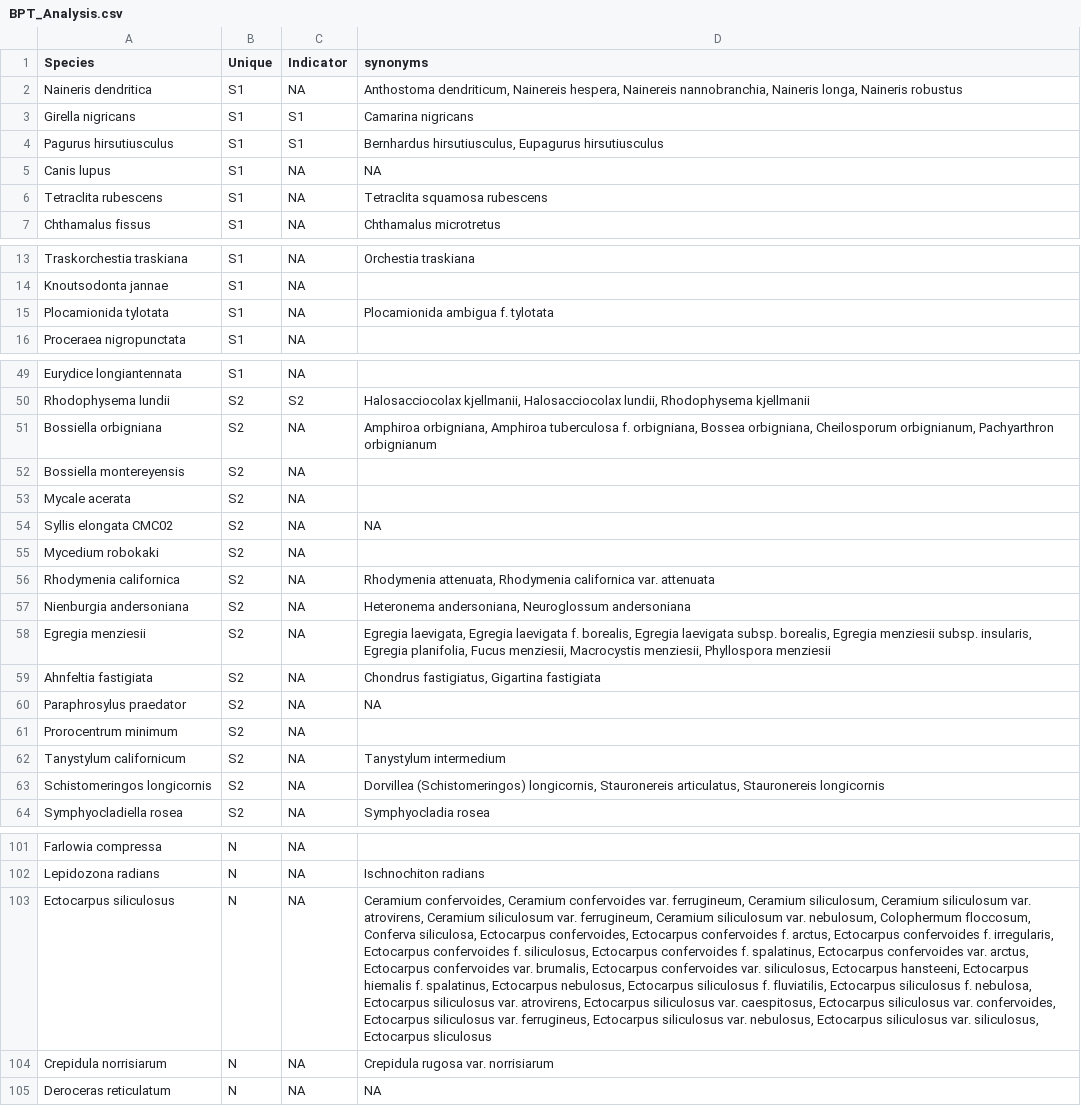
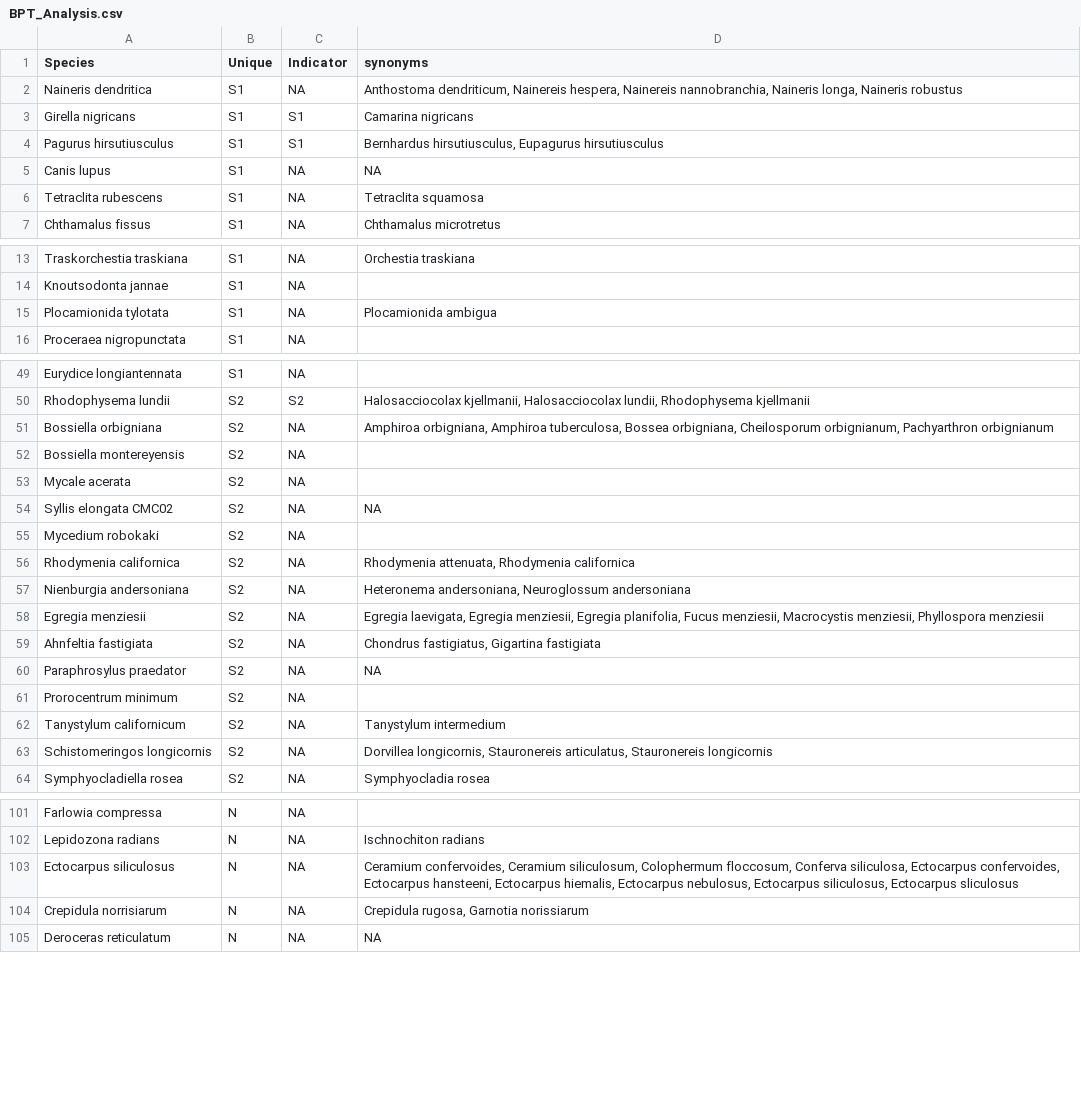
Before and after one commit to meghanmshea/intertidal-eDNA, a CSV file: Analysis Products/BPT_Analysis.csv, drawn as a sheet; only a part is shown, gaps mark what is left out; the diff covers the shown part only; the diff names each change by its address in the sheet, - before the commit and + after, or states it on an @@ line.

```diff
--- a/Analysis Products/BPT_Analysis.csv
+++ b/Analysis Products/BPT_Analysis.csv
-D6 (synonyms): Tetraclita squamosa rubescens
+D6 (synonyms): Tetraclita squamosa
-D15 (synonyms): Plocamionida ambigua f. tylotata
+D15 (synonyms): Plocamionida ambigua
-D51 (synonyms): …orbigniana, Amphiroa tuberculosa f. orbigniana, Bossea orbigniana,…
+D51 (synonyms): …orbigniana, Amphiroa tuberculosa, Bossea orbigniana,…
-D56 (synonyms): …Rhodymenia californica var. attenuata
+D56 (synonyms): …Rhodymenia californica
-D58 (synonyms): …laevigata, Egregia laevigata f. borealis, Egregia laevigata subsp. borealis, Egregia menziesii subsp. insularis, Egregia planifolia,…
+D58 (synonyms): …laevigata, Egregia menziesii, Egregia planifolia,…
-D63 (synonyms): Dorvillea (Schistomeringos) longicornis, Stauronereis…
+D63 (synonyms): Dorvillea longicornis, Stauronereis…
-D103 (synonyms): …confervoides, Ceramium confervoides var. ferrugineum, Ceramium siliculosum, Ceramium siliculosum var. atrovirens, Ceramium siliculosum var. ferrugineum, Ceramium siliculosum var. nebulosum, Colophermum floccosum, Conferva siliculosa, Ectocarpus confervoides, Ectocarpus confervoides f. arctus, Ectocarpus confervoides f. irregularis, Ectocarpus confervoides f. siliculosus, Ectocarpus confervoides f. spalatinus, Ectocarpus confervoides var. arctus, Ectocarpus confervoides var. brumalis, Ectocarpus confervoides var. siliculosus, Ectocarpus hansteeni, Ectocarpus hiemalis f. spalatinus, Ectocarpus nebulosus, Ectocarpus siliculosus f. fluviatilis, Ectocarpus siliculosus f. nebulosa, Ectocarpus siliculosus var. atrovirens, Ectocarpus siliculosus var. caespitosus, Ectocarpus siliculosus var. confervoides, Ectocarpus siliculosus var. ferrugineus, Ectocarpus siliculosus var. nebulosus, Ectocarpus siliculosus var. siliculosus, Ectocarpus…
+D103 (synonyms): …confervoides, Ceramium siliculosum, Colophermum floccosum, Conferva siliculosa, Ectocarpus confervoides, Ectocarpus hansteeni, Ectocarpus hiemalis, Ectocarpus nebulosus, Ectocarpus siliculosus, Ectocarpus…
-D104 (synonyms): Crepidula rugosa var. norrisiarum
+D104 (synonyms): Crepidula rugosa, Garnotia norissiarum
```
Also changed, not shown: 19 edited cells elsewhere in this file, Analysis Products/TableS2.csv, 40 other files.
